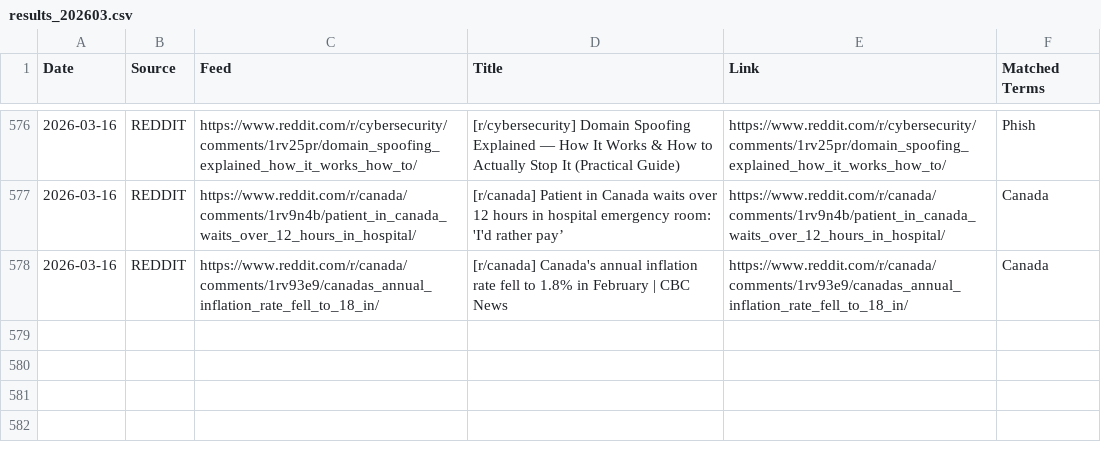
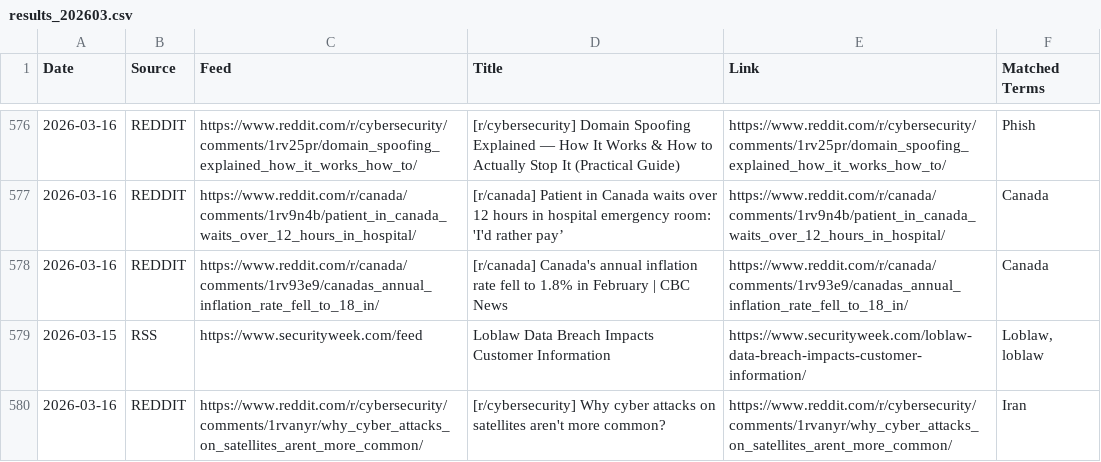
Before and after one commit to TinkerWithAll/Web, a CSV file: results_202603.csv, drawn as a sheet; only a part is shown, gaps mark what is left out; the diff names each change by its address in the sheet, - before the commit and + after, or states it on an @@ line.

```diff
--- a/results_202603.csv
+++ b/results_202603.csv
+row 579: 2026-03-15 | RSS | https://www.securityweek.com/feed | Loblaw Data Breach Impacts Customer Information | https://www.securityweek.com/loblaw-data-breach-impacts-customer-information/ | Loblaw, loblaw
+row 580: 2026-03-16 | REDDIT | https://www.reddit.com/r/cybersecurity/comments/1rvanyr/why_cyber_attacks_on_satellites_arent_more_common/ | [r/cybersecurity] Why cyber attacks on satellites aren't more common? | https://www.reddit.com/r/cybersecurity/comments/1rvanyr/why_cyber_attacks_on_satellites_arent_more_common/ | Iran
```
Also changed, not shown: 5 other files.
